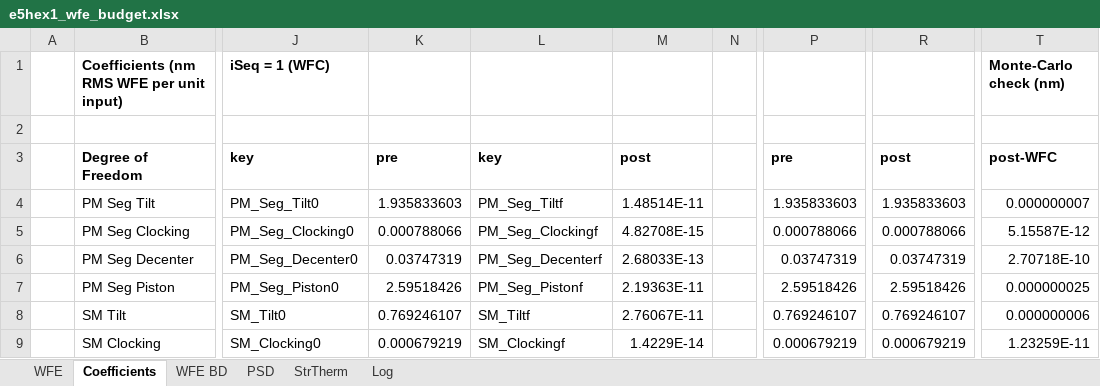
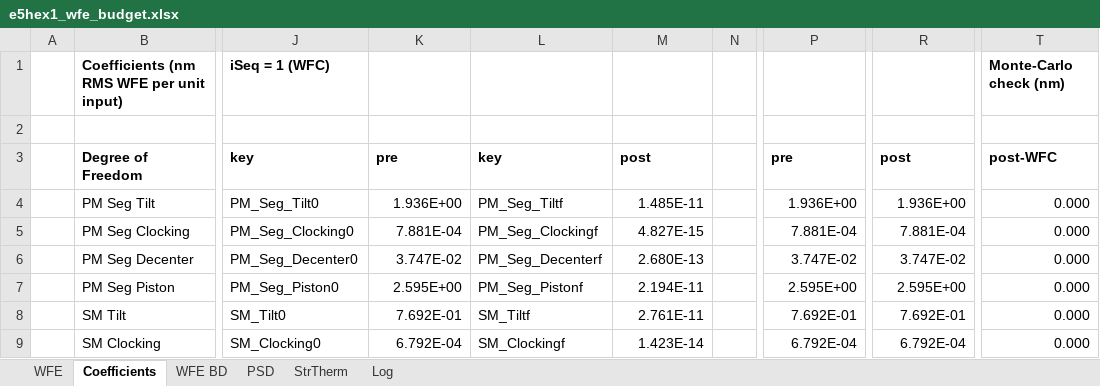
Before and after one commit to nasa-jpl/MACOS_resources, an Excel workbook: mmacos/templates/50_sensitivities/e5hex1_budget/e5hex1_wfe_budget.xlsx, sheet Coefficients, drawn as a sheet; only a part is shown, gaps mark what is left out; values as stored, in another font and other column widths than the file's, no borders; the diff covers the shown part only; the diff names each change by its address in the sheet, - before the commit and + after, or states it on an @@ line.

```diff
--- a/mmacos/templates/50_sensitivities/e5hex1_budget/e5hex1_wfe_budget.xlsx (sheet Coefficients)
+++ b/mmacos/templates/50_sensitivities/e5hex1_budget/e5hex1_wfe_budget.xlsx (sheet Coefficients)
-K4: 1.935833603
+K4: 1.936E+00
-M4: 1.48514E-11
+M4: 1.485E-11
-P4: 1.935833603
+P4: 1.936E+00
-R4: 1.935833603
+R4: 1.936E+00
-T4: 0.000000007
+T4: 0.000
-K5: 0.000788066
+K5: 7.881E-04
-M5: 4.82708E-15
+M5: 4.827E-15
-P5: 0.000788066
+P5: 7.881E-04
-R5: 0.000788066
+R5: 7.881E-04
-T5: 5.15587E-12
+T5: 0.000
-K6: 0.03747319
+K6: 3.747E-02
-M6: 2.68033E-13
+M6: 2.680E-13
-P6: 0.03747319
+P6: 3.747E-02
-R6: 0.03747319
+R6: 3.747E-02
-T6: 2.70718E-10
+T6: 0.000
-K7: 2.59518426
+K7: 2.595E+00
-M7: 2.19363E-11
+M7: 2.194E-11
-P7: 2.59518426
+P7: 2.595E+00
-R7: 2.59518426
+R7: 2.595E+00
-T7: 0.000000025
+T7: 0.000
-K8: 0.769246107
+K8: 7.692E-01
-M8: 2.76067E-11
+M8: 2.761E-11
-P8: 0.769246107
+P8: 7.692E-01
-R8: 0.769246107
+R8: 7.692E-01
-T8: 0.000000006
+T8: 0.000
-K9: 0.000679219
+K9: 6.792E-04
-M9: 1.4229E-14
+M9: 1.423E-14
-P9: 0.000679219
+P9: 6.792E-04
-R9: 0.000679219
+R9: 6.792E-04
-T9: 1.23259E-11
+T9: 0.000
```
Also changed, not shown: 95 edited cells elsewhere in this sheet, sheet Log.
